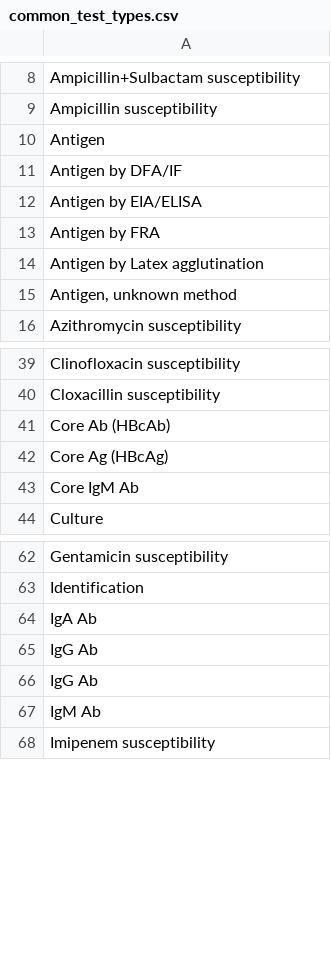
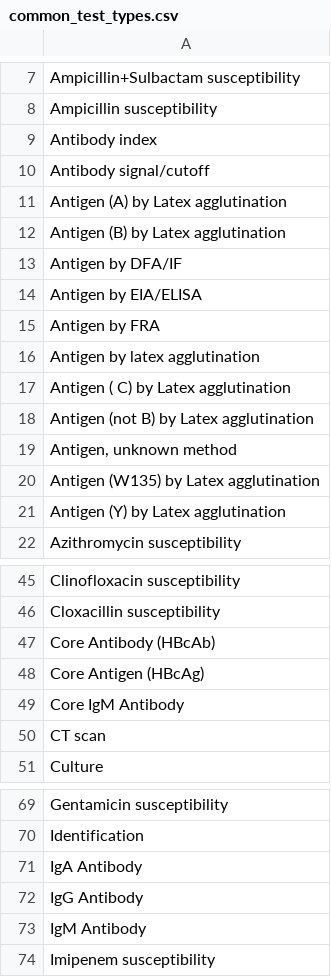
Before and after one commit to JayBoyer/new-trisano, a CSV file: webapp/db/defaults/common_test_types.csv, drawn as a sheet; only a part is shown, gaps mark what is left out; the diff covers the shown part only.

```diff
--- a/webapp/db/defaults/common_test_types.csv
+++ b/webapp/db/defaults/common_test_types.csv
@@ -9,3 +8,6 @@
 "Ampicillin susceptibility"
-"Antigen"
+"Antibody index"
+"Antibody signal/cutoff"
+"Antigen (A) by Latex agglutination"
+"Antigen (B) by Latex agglutination"
 "Antigen by DFA/IF"
@@ -13,4 +15,8 @@
 "Antigen by FRA"
-"Antigen by Latex agglutination"
+"Antigen by latex agglutination"
+"Antigen ( C) by Latex agglutination"
+"Antigen (not B) by Latex agglutination"
 "Antigen, unknown method"
+"Antigen (W135) by Latex agglutination"
+"Antigen (Y) by Latex agglutination"
 "Azithromycin susceptibility"
@@ -40,5 +46,6 @@
 "Cloxacillin susceptibility"
-"Core Ab (HBcAb)"
-"Core Ag (HBcAg)"
-"Core IgM Ab"
+"Core Antibody (HBcAb)"
+"Core Antigen (HBcAg)"
+"Core IgM Antibody"
+"CT scan"
 "Culture"
@@ -63,6 +70,5 @@
 "Identification"
-"IgA Ab"
-"IgG Ab"
-"IgG Ab "
-"IgM Ab"
+"IgA Antibody"
+"IgG Antibody"
+"IgM Antibody"
 "Imipenem susceptibility"
```
Also changed, not shown: 16 added rows, 4 removed rows and 25 edited cells elsewhere in this file, 7 other files.
